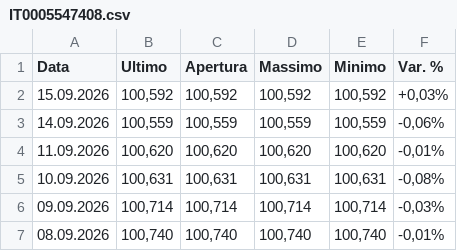
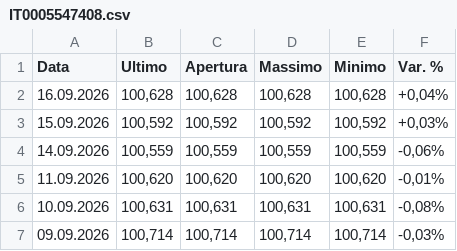
Before and after one commit to MarioPEL58/portfolio-streamlit, a CSV file: data/bonds/IT0005547408.csv, drawn as a sheet; only a part is shown; the shorter side is filled out with more unchanged rows; the diff names each change by its address in the sheet, - before the commit and + after, or states it on an @@ line.

```diff
--- a/data/bonds/IT0005547408.csv
+++ b/data/bonds/IT0005547408.csv
+row 2: 16.09.2026 | 100,628 | 100,628 | 100,628 | 100,628 | +0,04%
```
Also changed, not shown: data/bonds/IT0005494239.csv, data/bonds/IT0005696338.csv, 5 other files.
